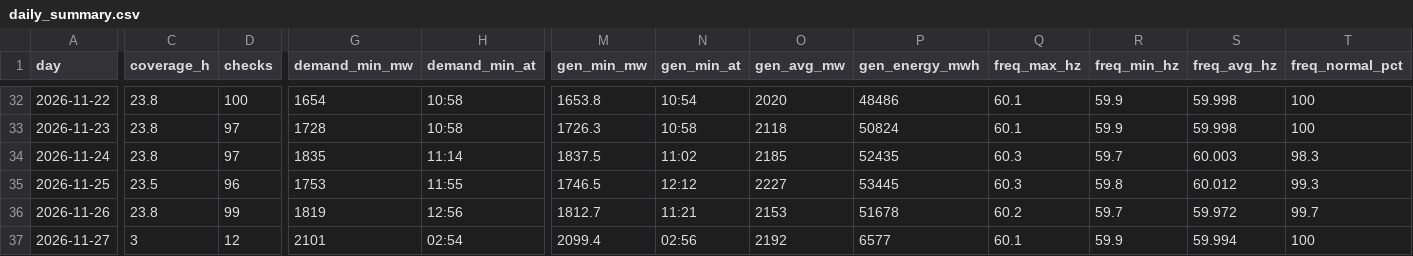
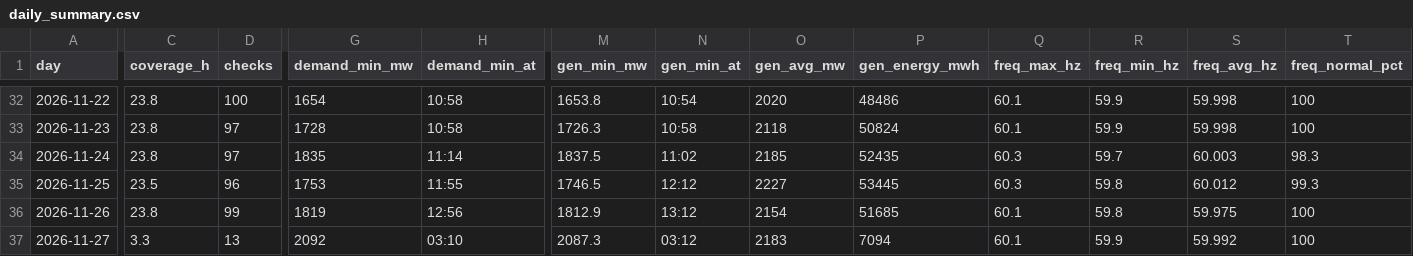
Before and after one commit to EidenGarcia/pr-generation-dashboard, a CSV file: logs/daily_summary.csv, drawn as a sheet; only a part is shown, gaps mark what is left out; the diff covers the shown part only; the diff names each change by its address in the sheet, - before the commit and + after, or states it on an @@ line.

```diff
--- a/logs/daily_summary.csv
+++ b/logs/daily_summary.csv
-M36 (gen_min_mw): 1812.7
+M36 (gen_min_mw): 1812.9
-N36 (gen_min_at): 11:21
+N36 (gen_min_at): 13:12
-O36 (gen_avg_mw): 2153
+O36 (gen_avg_mw): 2154
-P36 (gen_energy_mwh): 51678
+P36 (gen_energy_mwh): 51685
-Q36 (freq_max_hz): 60.2
+Q36 (freq_max_hz): 60.1
-R36 (freq_min_hz): 59.7
+R36 (freq_min_hz): 59.8
-S36 (freq_avg_hz): 59.972
+S36 (freq_avg_hz): 59.975
-T36 (freq_normal_pct): 99.7
+T36 (freq_normal_pct): 100
-C37 (coverage_h): 3
+C37 (coverage_h): 3.3
-D37 (checks): 12
+D37 (checks): 13
-G37 (demand_min_mw): 2101
+G37 (demand_min_mw): 2092
-H37 (demand_min_at): 02:54
+H37 (demand_min_at): 03:10
-M37 (gen_min_mw): 2099.4
+M37 (gen_min_mw): 2087.3
-N37 (gen_min_at): 02:56
+N37 (gen_min_at): 03:12
-O37 (gen_avg_mw): 2192
+O37 (gen_avg_mw): 2183
-P37 (gen_energy_mwh): 6577
+P37 (gen_energy_mwh): 7094
-S37 (freq_avg_hz): 59.994
+S37 (freq_avg_hz): 59.992
```
Also changed, not shown: 8 edited cells elsewhere in this file, 23 other files.
